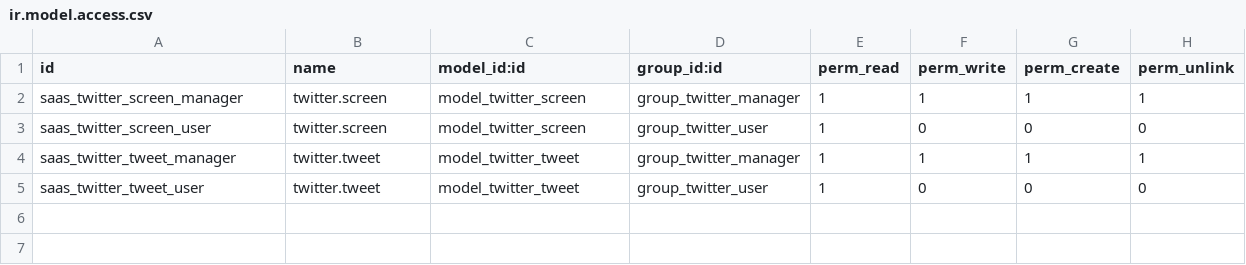
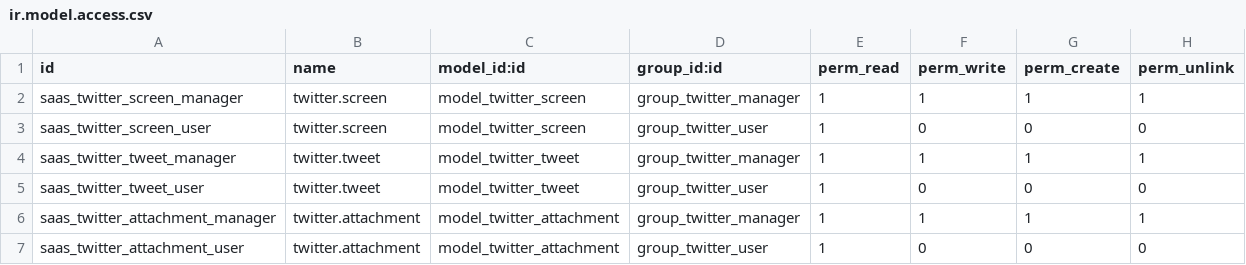
Before and after one commit to reymom/odoo_my_addons, a CSV file: twitter/security/ir.model.access.csv, drawn as a sheet.

Commit message:
[IMP] twitter: wizards for posting, updating profile, other improvements

```diff
--- a/twitter/security/ir.model.access.csv
+++ b/twitter/security/ir.model.access.csv
@@ -5 +5,3 @@ saas_twitter_tweet_manager,twitter.tweet,model_twitter_tweet,group_twitter_manag
 saas_twitter_tweet_user,twitter.tweet,model_twitter_tweet,group_twitter_user,1,0,0,0
+saas_twitter_attachment_manager,twitter.attachment,model_twitter_attachment,group_twitter_manager,1,1,1,1
+saas_twitter_attachment_user,twitter.attachment,model_twitter_attachment,group_twitter_user,1,0,0,0
```
Also changed, not shown: 11 other files.
